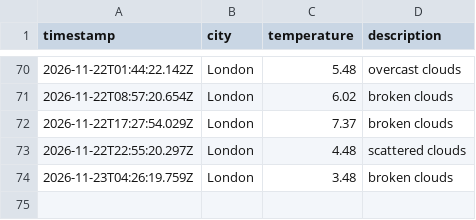
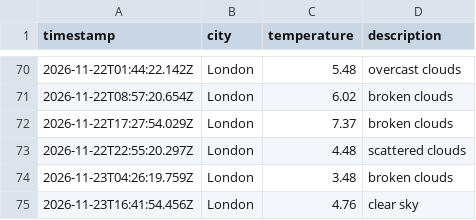
Before and after one commit to Webbie-AAA/weather_app_workflow, a CSV file: data/weather_log.csv, drawn as a sheet; only a part is shown, gaps mark what is left out.

```diff
--- a/data/weather_log.csv
+++ b/data/weather_log.csv
@@ -74 +74,2 @@ timestamp,city,temperature,description
 2026-11-23T04:26:19.759Z,London,3.48,broken clouds
+2026-11-23T16:41:54.456Z,London,4.76,clear sky
```
Also changed, not shown: 1 other file.
